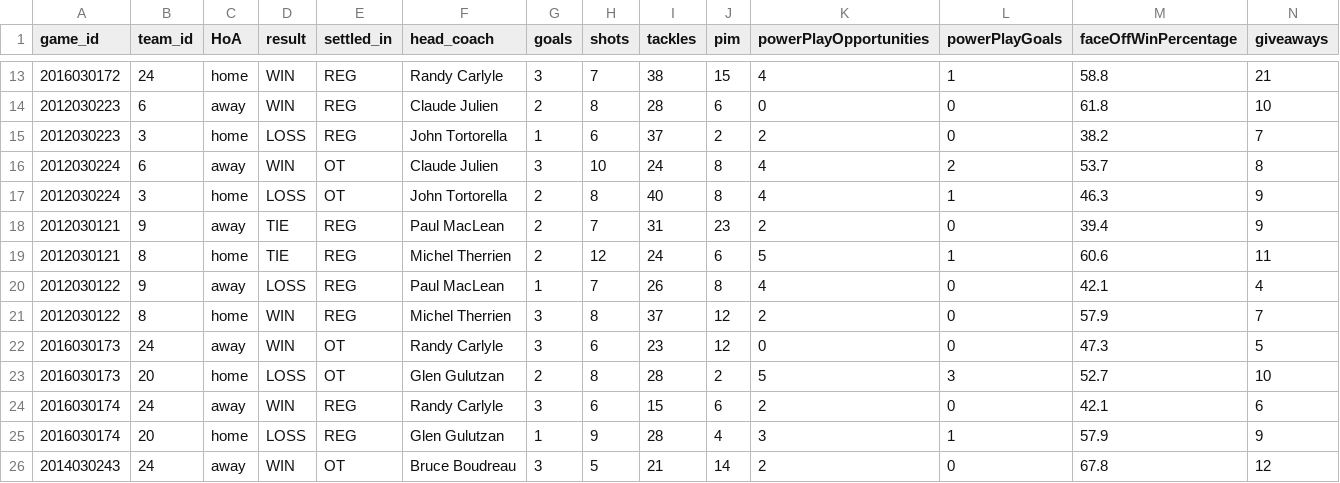
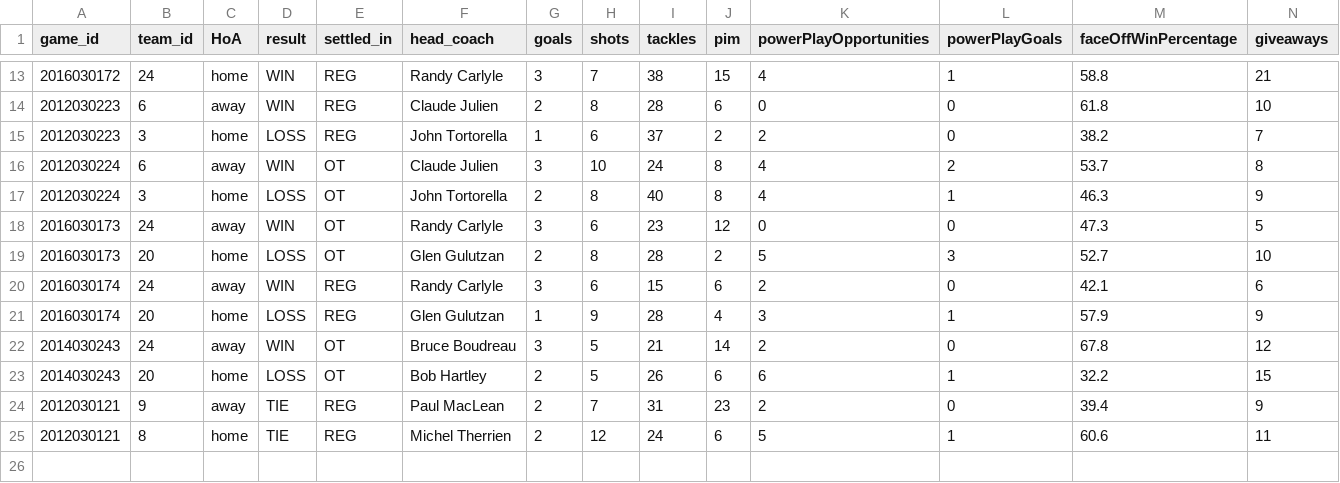
Before and after one commit to turingschool-examples/futbol, a CSV file: data/dummy_game_teams.csv, drawn as a sheet; only a part is shown, gaps mark what is left out; removed rows and columns are numbered as before the commit, all else as after; rows hold the shown columns only; the diff names each change by its address in the sheet, - before the commit and + after, or states it on an @@ line.

```diff
--- a/data/dummy_game_teams.csv
+++ b/data/dummy_game_teams.csv
-row 20: 2012030122 | 9 | away | LOSS | REG | Paul MacLean | 1 | 7 | 26 | 8 | 4 | 0 | 42.1 | 4
-row 21: 2012030122 | 8 | home | WIN | REG | Michel Therrien | 3 | 8 | 37 | 12 | 2 | 0 | 57.9 | 7
+row 23: 2014030243 | 20 | home | LOSS | OT | Bob Hartley | 2 | 5 | 26 | 6 | 6 | 1 | 32.2 | 15
@@ row 18 moved to row 24: 2012030121 @@
@@ row 19 moved to row 25: 2012030121 @@
```
Also changed, not shown: data/dummy_games.csv, 4 other files.
